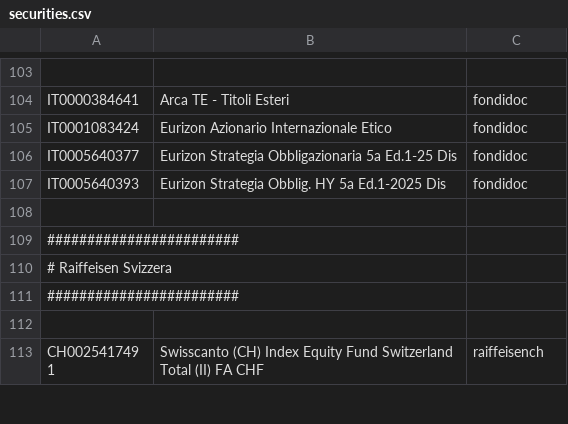
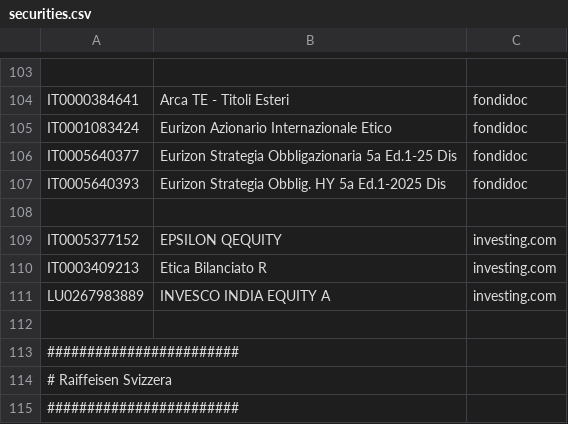
Before and after one commit to enrichman/portfolio-performance, a CSV file: securities.csv, drawn as a sheet; only a part is shown, gaps mark what is left out; the shorter side is filled out with more unchanged rows.

Commit message:
Update securities.csv
f possible below 3 funds (investing.com)
"IT0005377152","EPSILON QEQUITY","investing.com"
"IT0003409213","Etica Bilanciato R","investing.com"
"LU0267983889","INVESCO INDIA EQUITY A","investing.com"

```diff
--- a/securities.csv
+++ b/securities.csv
@@ -108,2 +108,6 @@
 
+"IT0005377152","EPSILON QEQUITY","investing.com"
+"IT0003409213","Etica Bilanciato R","investing.com"
+"LU0267983889","INVESCO INDIA EQUITY A","investing.com"
+
 ########################
```
